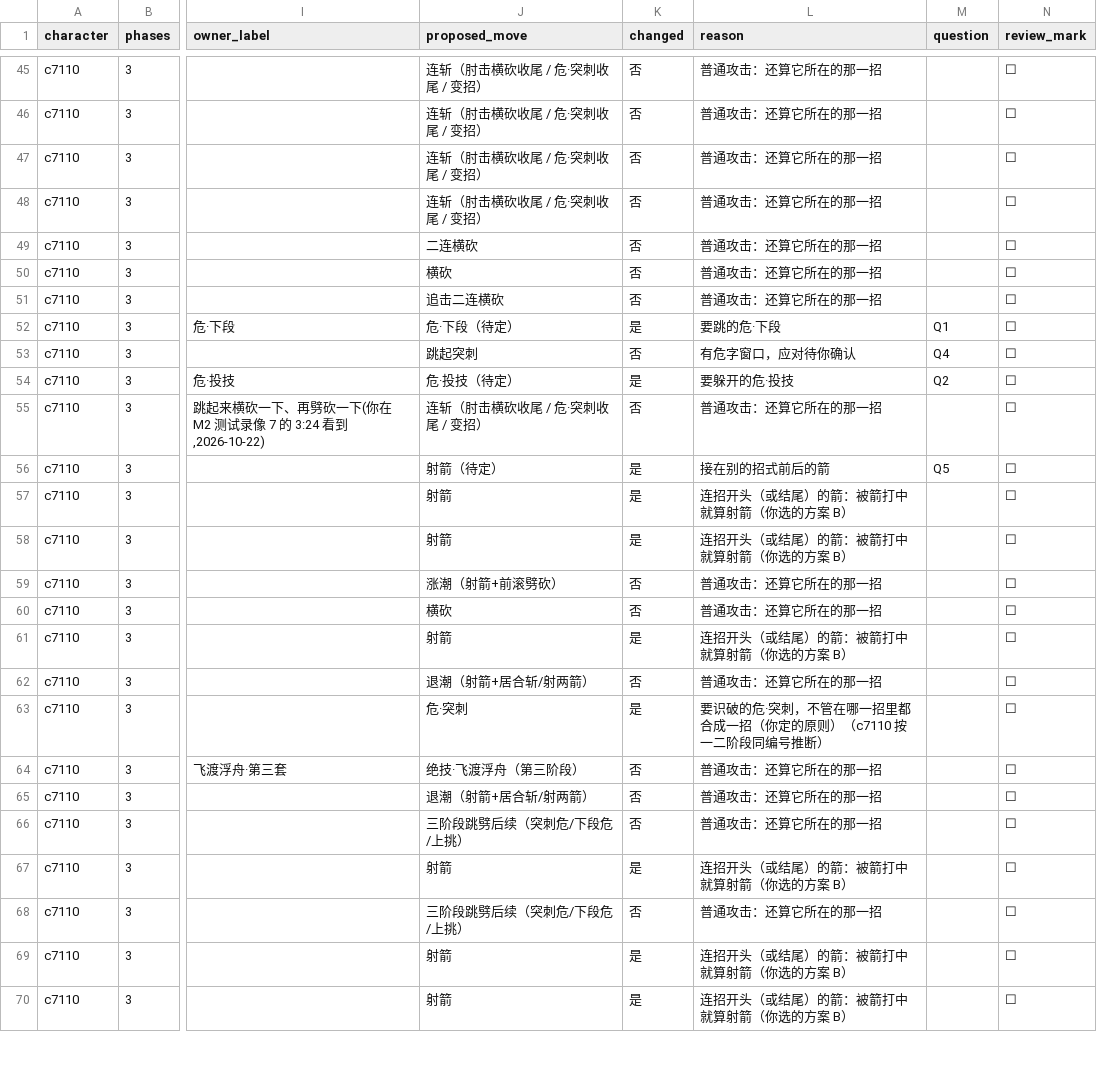
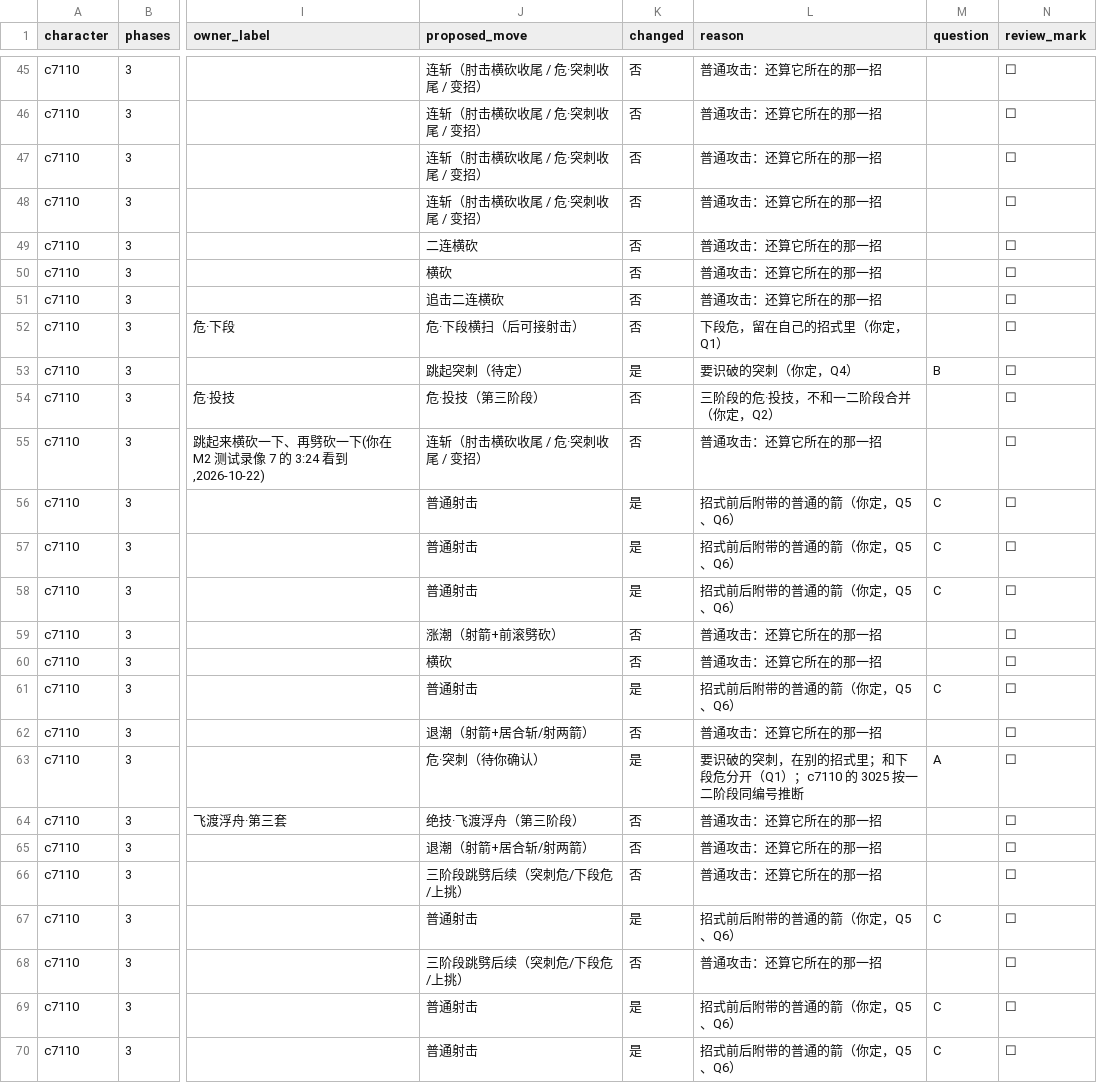
Before and after one commit to CanYouTeachMeHowToCode/Sekiro-boss-practice-analytics, a CSV file: research/ground_truth/semantic/genichiro_v2_actions.csv, drawn as a sheet; only a part is shown, gaps mark what is left out; the diff covers the shown part only; the diff names each change by its address in the sheet, - before the commit and + after, or states it on an @@ line.

```diff
--- a/research/ground_truth/semantic/genichiro_v2_actions.csv
+++ b/research/ground_truth/semantic/genichiro_v2_actions.csv
-J52 (proposed_move): 危·下段（待定）
+J52 (proposed_move): 危·下段横扫（后可接射击）
-K52 (changed): 是
+K52 (changed): 否
-L52 (reason): 要跳的危·下段
+L52 (reason): 下段危，留在自己的招式里（你定，Q1）
-M52 (question): Q1
+M52 (question): (empty)
-J53 (proposed_move): 跳起突刺
+J53 (proposed_move): 跳起突刺（待定）
-K53 (changed): 否
+K53 (changed): 是
-L53 (reason): 有危字窗口，应对待你确认
+L53 (reason): 要识破的突刺（你定，Q4）
-M53 (question): Q4
+M53 (question): B
-J54 (proposed_move): 危·投技（待定）
+J54 (proposed_move): 危·投技（第三阶段）
-K54 (changed): 是
+K54 (changed): 否
-L54 (reason): 要躲开的危·投技
+L54 (reason): 三阶段的危·投技，不和一二阶段合并（你定，Q2）
-M54 (question): Q2
+M54 (question): (empty)
-J56 (proposed_move): 射箭（待定）
+J56 (proposed_move): 普通射击
-L56 (reason): 接在别的招式前后的箭
+L56 (reason): 招式前后附带的普通的箭（你定，Q5、Q6）
-M56 (question): Q5
+M56 (question): C
-J57:J58 (proposed_move): 射箭
+J57:J58 (proposed_move): 普通射击
-L57:L58 (reason): 连招开头（或结尾）的箭：被箭打中就算射箭（你选的方案 B）
+L57:L58 (reason): 招式前后附带的普通的箭（你定，Q5、Q6）
-M57:M58 (question): (empty)
+M57:M58 (question): C
-J61 (proposed_move): 射箭
+J61 (proposed_move): 普通射击
-L61 (reason): 连招开头（或结尾）的箭：被箭打中就算射箭（你选的方案 B）
+L61 (reason): 招式前后附带的普通的箭（你定，Q5、Q6）
-M61 (question): (empty)
+M61 (question): C
-J63 (proposed_move): 危·突刺
+J63 (proposed_move): 危·突刺（待你确认）
-L63 (reason): 要识破的危·突刺，不管在哪一招里都合成一招（你定的原则）（c7110 按一二阶段同编号推断）
+L63 (reason): 要识破的突刺，在别的招式里；和下段危分开（Q1）；c7110 的 3025 按一二阶段同编号推断
-M63 (question): (empty)
+M63 (question): A
-J67 (proposed_move): 射箭
+J67 (proposed_move): 普通射击
-L67 (reason): 连招开头（或结尾）的箭：被箭打中就算射箭（你选的方案 B）
+L67 (reason): 招式前后附带的普通的箭（你定，Q5、Q6）
-M67 (question): (empty)
+M67 (question): C
-J69:J70 (proposed_move): 射箭
+J69:J70 (proposed_move): 普通射击
-L69:L70 (reason): 连招开头（或结尾）的箭：被箭打中就算射箭（你选的方案 B）
+L69:L70 (reason): 招式前后附带的普通的箭（你定，Q5、Q6）
-M69:M70 (question): (empty)
+M69:M70 (question): C
```
Also changed, not shown: 65 edited cells elsewhere in this file, 2 other files.
